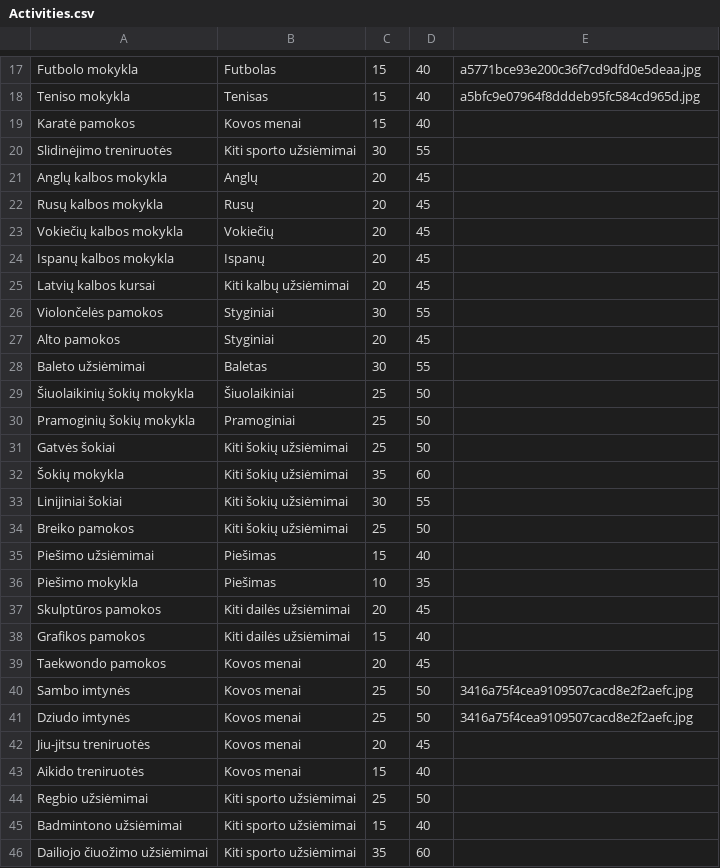
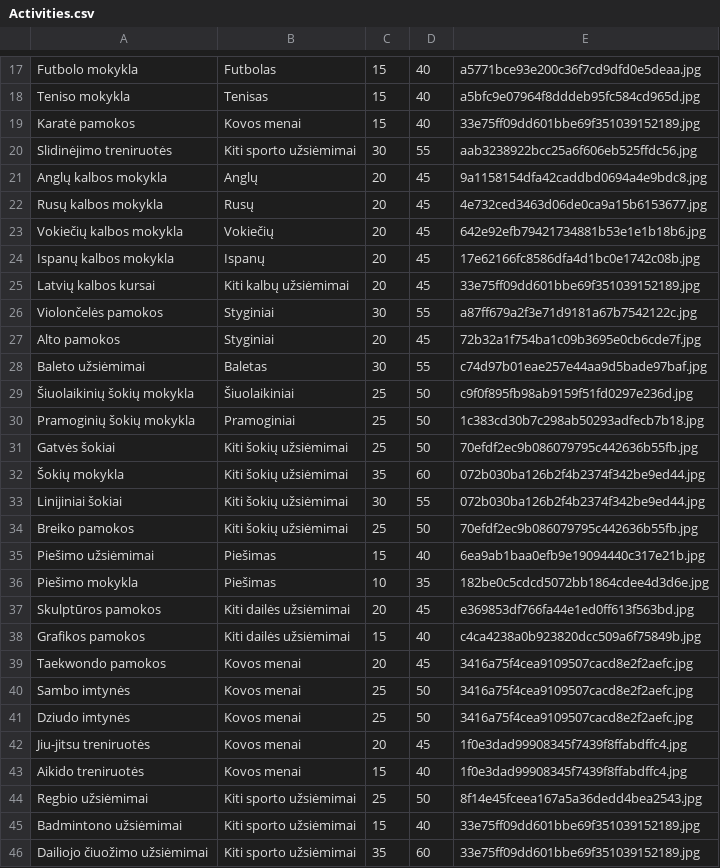
Before and after one commit to nfqakademija/po-pamoku, a CSV file: public/data/Activities.csv, drawn as a sheet; only a part is shown, gaps mark what is left out; the diff covers the shown part only.

Commit message:
images data

```diff
--- a/public/data/Activities.csv
+++ b/public/data/Activities.csv
@@ -18,29 +18,29 @@ Futbolo mokykla;Futbolas;15;40;a5771bce93e200c36f7cd9dfd0e5deaa.jpg
 Teniso mokykla;Tenisas;15;40;a5bfc9e07964f8dddeb95fc584cd965d.jpg
-Karatė pamokos;Kovos menai;15;40;
-Slidinėjimo treniruotės;Kiti sporto užsiėmimai;30;55;
-Anglų kalbos mokykla;Anglų;20;45;
-Rusų kalbos mokykla;Rusų;20;45;
-Vokiečių kalbos mokykla;Vokiečių;20;45;
-Ispanų kalbos mokykla;Ispanų;20;45;
-Latvių kalbos kursai;Kiti kalbų užsiėmimai;20;45;
-Violončelės pamokos;Styginiai;30;55;
-Alto pamokos;Styginiai;20;45;
-Baleto užsiėmimai;Baletas;30;55;
-Šiuolaikinių šokių mokykla;Šiuolaikiniai;25;50;
-Pramoginių šokių mokykla;Pramoginiai;25;50;
-Gatvės šokiai;Kiti šokių užsiėmimai;25;50;
-Šokių mokykla;Kiti šokių užsiėmimai;35;60;
-Linijiniai šokiai;Kiti šokių užsiėmimai;30;55;
-Breiko pamokos;Kiti šokių užsiėmimai;25;50;
-Piešimo užsiėmimai;Piešimas;15;40;
-Piešimo mokykla;Piešimas;10;35;
-Skulptūros pamokos;Kiti dailės užsiėmimai;20;45;
-Grafikos pamokos;Kiti dailės užsiėmimai;15;40;
-Taekwondo pamokos;Kovos menai;20;45;
+Karatė pamokos;Kovos menai;15;40;33e75ff09dd601bbe69f351039152189.jpg
+Slidinėjimo treniruotės;Kiti sporto užsiėmimai;30;55;aab3238922bcc25a6f606eb525ffdc56.jpg
+Anglų kalbos mokykla;Anglų;20;45;9a1158154dfa42caddbd0694a4e9bdc8.jpg
+Rusų kalbos mokykla;Rusų;20;45;4e732ced3463d06de0ca9a15b6153677.jpg
+Vokiečių kalbos mokykla;Vokiečių;20;45;642e92efb79421734881b53e1e1b18b6.jpg
+Ispanų kalbos mokykla;Ispanų;20;45;17e62166fc8586dfa4d1bc0e1742c08b.jpg
+Latvių kalbos kursai;Kiti kalbų užsiėmimai;20;45;33e75ff09dd601bbe69f351039152189.jpg
+Violončelės pamokos;Styginiai;30;55;a87ff679a2f3e71d9181a67b7542122c.jpg
+Alto pamokos;Styginiai;20;45;72b32a1f754ba1c09b3695e0cb6cde7f.jpg
+Baleto užsiėmimai;Baletas;30;55;c74d97b01eae257e44aa9d5bade97baf.jpg
+Šiuolaikinių šokių mokykla;Šiuolaikiniai;25;50;c9f0f895fb98ab9159f51fd0297e236d.jpg
+Pramoginių šokių mokykla;Pramoginiai;25;50;1c383cd30b7c298ab50293adfecb7b18.jpg
+Gatvės šokiai;Kiti šokių užsiėmimai;25;50;70efdf2ec9b086079795c442636b55fb.jpg
+Šokių mokykla;Kiti šokių užsiėmimai;35;60;072b030ba126b2f4b2374f342be9ed44.jpg
+Linijiniai šokiai;Kiti šokių užsiėmimai;30;55;072b030ba126b2f4b2374f342be9ed44.jpg
+Breiko pamokos;Kiti šokių užsiėmimai;25;50;70efdf2ec9b086079795c442636b55fb.jpg
+Piešimo užsiėmimai;Piešimas;15;40;6ea9ab1baa0efb9e19094440c317e21b.jpg
+Piešimo mokykla;Piešimas;10;35;182be0c5cdcd5072bb1864cdee4d3d6e.jpg
+Skulptūros pamokos;Kiti dailės užsiėmimai;20;45;e369853df766fa44e1ed0ff613f563bd.jpg
+Grafikos pamokos;Kiti dailės užsiėmimai;15;40;c4ca4238a0b923820dcc509a6f75849b.jpg
+Taekwondo pamokos;Kovos menai;20;45;3416a75f4cea9109507cacd8e2f2aefc.jpg
 Sambo imtynės;Kovos menai;25;50;3416a75f4cea9109507cacd8e2f2aefc.jpg
 Dziudo imtynės;Kovos menai;25;50;3416a75f4cea9109507cacd8e2f2aefc.jpg
-Jiu-jitsu treniruotės;Kovos menai;20;45;
-Aikido treniruotės;Kovos menai;15;40;
-Regbio užsiėmimai;Kiti sporto užsiėmimai;25;50;
-Badmintono užsiėmimai;Kiti sporto užsiėmimai;15;40;
-Dailiojo čiuožimo užsiėmimai;Kiti sporto užsiėmimai;35;60;
+Jiu-jitsu treniruotės;Kovos menai;20;45;1f0e3dad99908345f7439f8ffabdffc4.jpg
+Aikido treniruotės;Kovos menai;15;40;1f0e3dad99908345f7439f8ffabdffc4.jpg
+Regbio užsiėmimai;Kiti sporto užsiėmimai;25;50;8f14e45fceea167a5a36dedd4bea2543.jpg
+Badmintono užsiėmimai;Kiti sporto užsiėmimai;15;40;33e75ff09dd601bbe69f351039152189.jpg
+Dailiojo čiuožimo užsiėmimai;Kiti sporto užsiėmimai;35;60;33e75ff09dd601bbe69f351039152189.jpg
```
Also changed, not shown: 54 edited cells elsewhere in this file.
